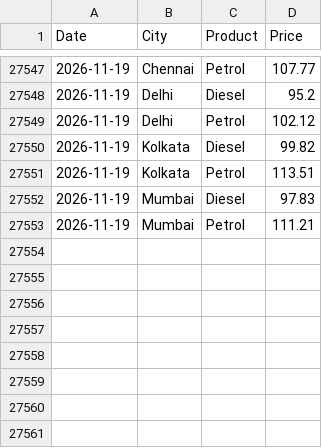
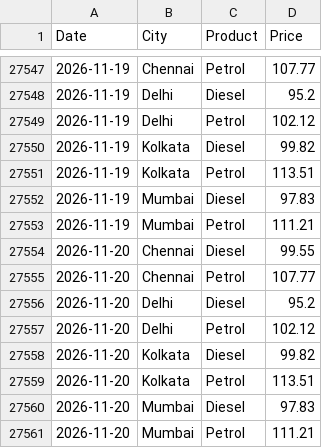
Before and after one commit to Priyanshu-Iron/metro-fuel-price-api, a CSV file: data/fuel_prices.csv, drawn as a sheet; only a part is shown, gaps mark what is left out; the diff names each change by its address in the sheet, - before the commit and + after, or states it on an @@ line.

```diff
--- a/data/fuel_prices.csv
+++ b/data/fuel_prices.csv
+row 27554: 2026-11-20 | Chennai | Diesel | 99.55
+row 27555: 2026-11-20 | Chennai | Petrol | 107.77
+row 27556: 2026-11-20 | Delhi | Diesel | 95.2
+row 27557: 2026-11-20 | Delhi | Petrol | 102.12
+row 27558: 2026-11-20 | Kolkata | Diesel | 99.82
+row 27559: 2026-11-20 | Kolkata | Petrol | 113.51
+row 27560: 2026-11-20 | Mumbai | Diesel | 97.83
+row 27561: 2026-11-20 | Mumbai | Petrol | 111.21
```
